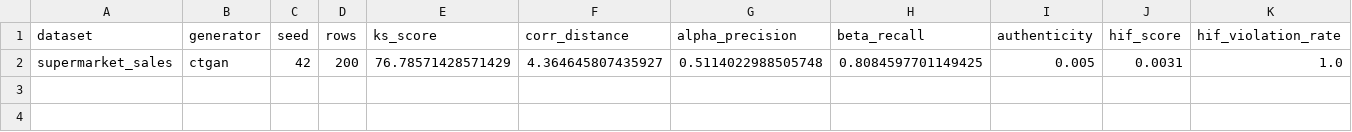
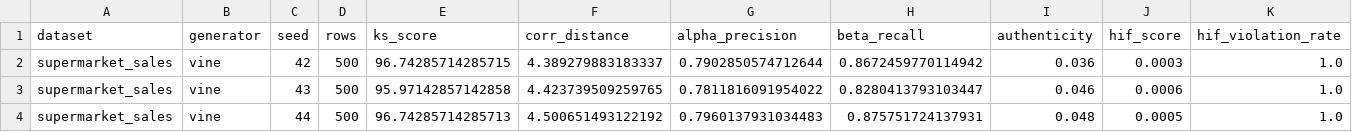
Before and after one commit to ahmed-fouad-lagha/tabular-polygraph, a CSV file: outputs/metric_comparison.csv, drawn as a sheet; only a part is shown; removed rows and columns are numbered as before the commit, all else as after; rows hold the shown columns only; the diff names each change by its address in the sheet, - before the commit and + after, or states it on an @@ line.

```diff
--- a/outputs/metric_comparison.csv
+++ b/outputs/metric_comparison.csv
-row 2: supermarket_sales | ctgan | 42 | 200 | 76.78571428571429 | 4.364645807435927 | 0.5114022988505748 | 0.8084597701149425 | 0.005 | 0.0031 | 1.0
+row 2: supermarket_sales | vine | 42 | 500 | 96.74285714285715 | 4.389279883183337 | 0.7902850574712644 | 0.8672459770114942 | 0.036 | 0.0003 | 1.0
+row 3: supermarket_sales | vine | 43 | 500 | 95.97142857142858 | 4.423739509259765 | 0.7811816091954022 | 0.8280413793103447 | 0.046 | 0.0006 | 1.0
+row 4: supermarket_sales | vine | 44 | 500 | 96.74285714285713 | 4.500651493122192 | 0.7960137931034483 | 0.875751724137931 | 0.048 | 0.0005 | 1.0
```
Also changed, not shown: 12 other files.
